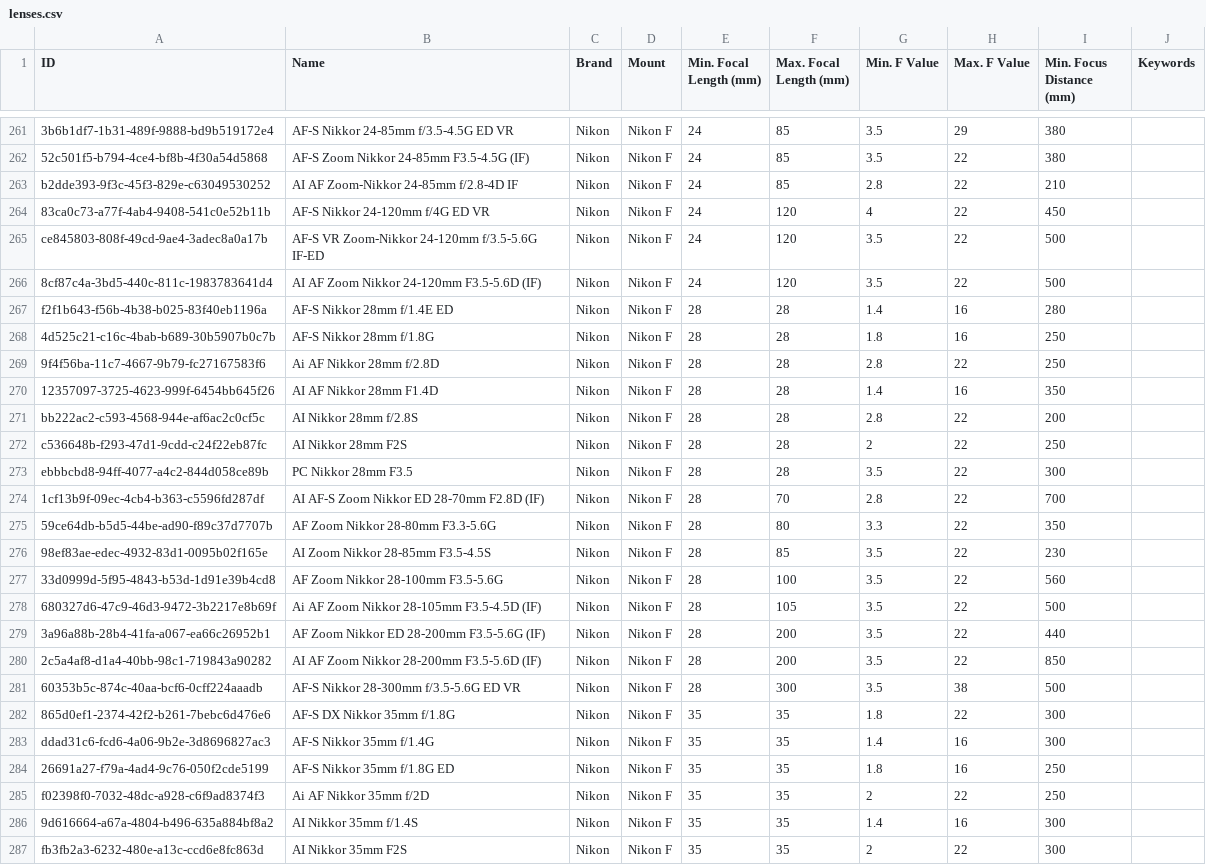
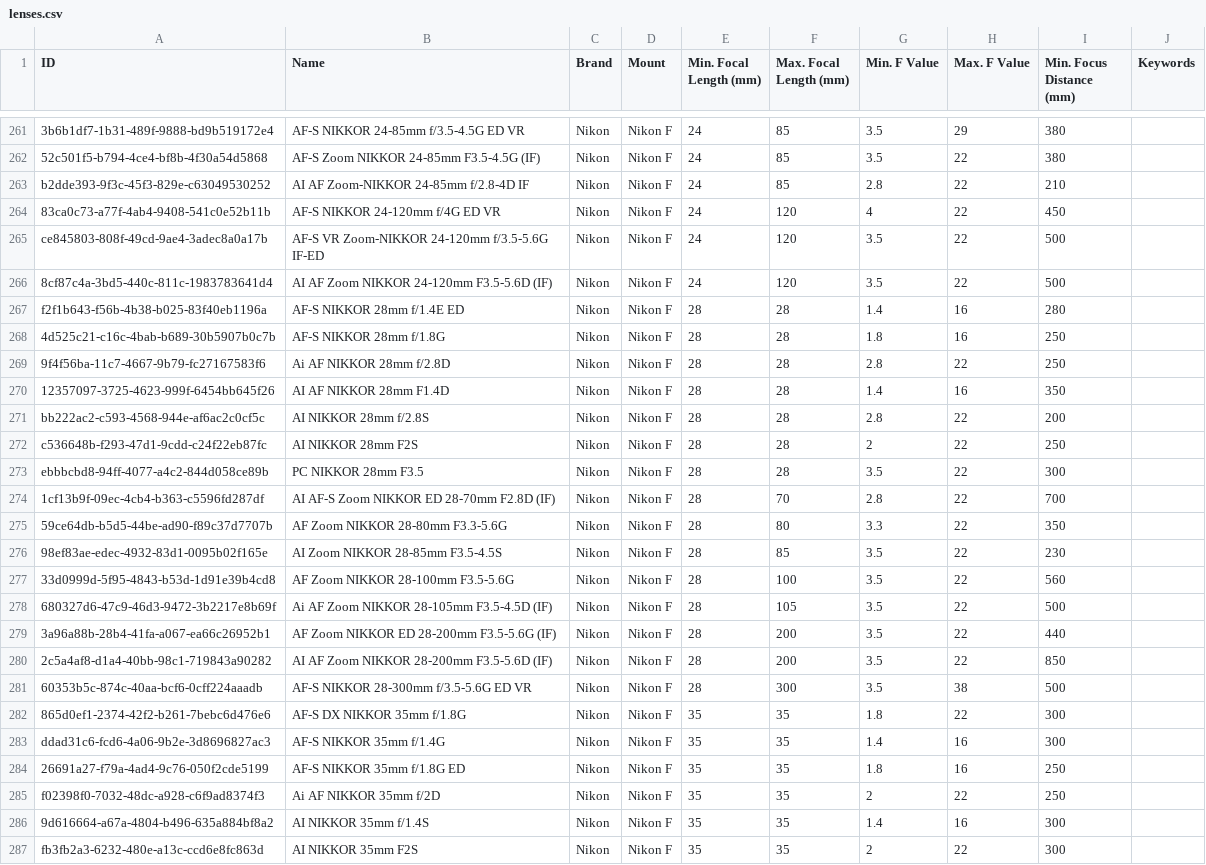
Before and after one commit to sgryjp/CameraAndLensDatabase, a CSV file: lenses.csv, drawn as a sheet; only a part is shown, gaps mark what is left out; the diff covers the shown part only; the diff names each change by its address in the sheet, - before the commit and + after, or states it on an @@ line.

Commit message:
chore: Change casing of "NIKKOR" to match official's

```diff
--- a/lenses.csv
+++ b/lenses.csv
-B261 (Name): AF-S Nikkor 24-85mm f/3.5-4.5G ED VR
+B261 (Name): AF-S NIKKOR 24-85mm f/3.5-4.5G ED VR
-B262 (Name): AF-S Zoom Nikkor 24-85mm F3.5-4.5G (IF)
+B262 (Name): AF-S Zoom NIKKOR 24-85mm F3.5-4.5G (IF)
-B263 (Name): AI AF Zoom-Nikkor 24-85mm f/2.8-4D IF
+B263 (Name): AI AF Zoom-NIKKOR 24-85mm f/2.8-4D IF
-B264 (Name): AF-S Nikkor 24-120mm f/4G ED VR
+B264 (Name): AF-S NIKKOR 24-120mm f/4G ED VR
-B265 (Name): AF-S VR Zoom-Nikkor 24-120mm f/3.5-5.6G IF-ED
+B265 (Name): AF-S VR Zoom-NIKKOR 24-120mm f/3.5-5.6G IF-ED
-B266 (Name): AI AF Zoom Nikkor 24-120mm F3.5-5.6D (IF)
+B266 (Name): AI AF Zoom NIKKOR 24-120mm F3.5-5.6D (IF)
-B267 (Name): AF-S Nikkor 28mm f/1.4E ED
+B267 (Name): AF-S NIKKOR 28mm f/1.4E ED
-B268 (Name): AF-S Nikkor 28mm f/1.8G
+B268 (Name): AF-S NIKKOR 28mm f/1.8G
-B269 (Name): Ai AF Nikkor 28mm f/2.8D
+B269 (Name): Ai AF NIKKOR 28mm f/2.8D
-B270 (Name): AI AF Nikkor 28mm F1.4D
+B270 (Name): AI AF NIKKOR 28mm F1.4D
-B271 (Name): AI Nikkor 28mm f/2.8S
+B271 (Name): AI NIKKOR 28mm f/2.8S
-B272 (Name): AI Nikkor 28mm F2S
+B272 (Name): AI NIKKOR 28mm F2S
-B273 (Name): PC Nikkor 28mm F3.5
+B273 (Name): PC NIKKOR 28mm F3.5
-B274 (Name): AI AF-S Zoom Nikkor ED 28-70mm F2.8D (IF)
+B274 (Name): AI AF-S Zoom NIKKOR ED 28-70mm F2.8D (IF)
-B275 (Name): AF Zoom Nikkor 28-80mm F3.3-5.6G
+B275 (Name): AF Zoom NIKKOR 28-80mm F3.3-5.6G
-B276 (Name): AI Zoom Nikkor 28-85mm F3.5-4.5S
+B276 (Name): AI Zoom NIKKOR 28-85mm F3.5-4.5S
-B277 (Name): AF Zoom Nikkor 28-100mm F3.5-5.6G
+B277 (Name): AF Zoom NIKKOR 28-100mm F3.5-5.6G
-B278 (Name): Ai AF Zoom Nikkor 28-105mm F3.5-4.5D (IF)
+B278 (Name): Ai AF Zoom NIKKOR 28-105mm F3.5-4.5D (IF)
-B279 (Name): AF Zoom Nikkor ED 28-200mm F3.5-5.6G (IF)
+B279 (Name): AF Zoom NIKKOR ED 28-200mm F3.5-5.6G (IF)
-B280 (Name): AI AF Zoom Nikkor 28-200mm F3.5-5.6D (IF)
+B280 (Name): AI AF Zoom NIKKOR 28-200mm F3.5-5.6D (IF)
-B281 (Name): AF-S Nikkor 28-300mm f/3.5-5.6G ED VR
+B281 (Name): AF-S NIKKOR 28-300mm f/3.5-5.6G ED VR
-B282 (Name): AF-S DX Nikkor 35mm f/1.8G
+B282 (Name): AF-S DX NIKKOR 35mm f/1.8G
-B283 (Name): AF-S Nikkor 35mm f/1.4G
+B283 (Name): AF-S NIKKOR 35mm f/1.4G
-B284 (Name): AF-S Nikkor 35mm f/1.8G ED
+B284 (Name): AF-S NIKKOR 35mm f/1.8G ED
-B285 (Name): Ai AF Nikkor 35mm f/2D
+B285 (Name): Ai AF NIKKOR 35mm f/2D
-B286 (Name): AI Nikkor 35mm f/1.4S
+B286 (Name): AI NIKKOR 35mm f/1.4S
-B287 (Name): AI Nikkor 35mm F2S
+B287 (Name): AI NIKKOR 35mm F2S
```
Also changed, not shown: 152 edited cells elsewhere in this file.
